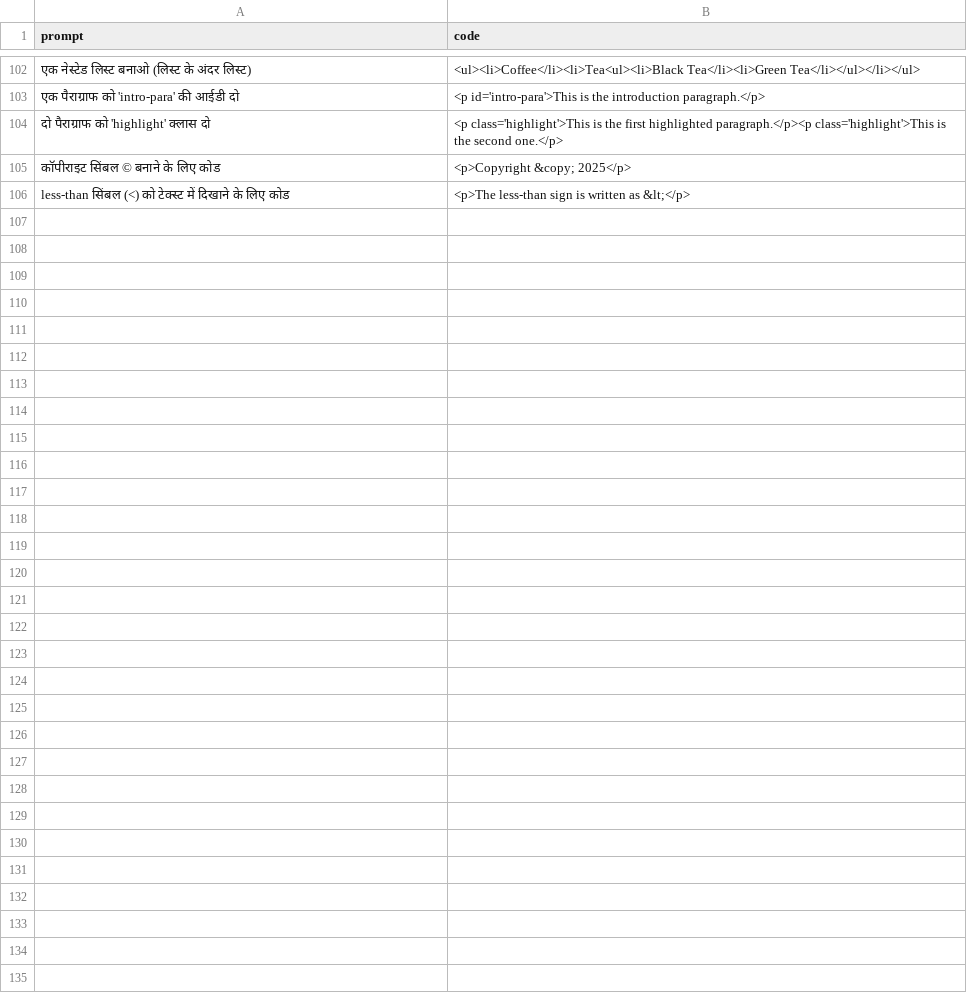
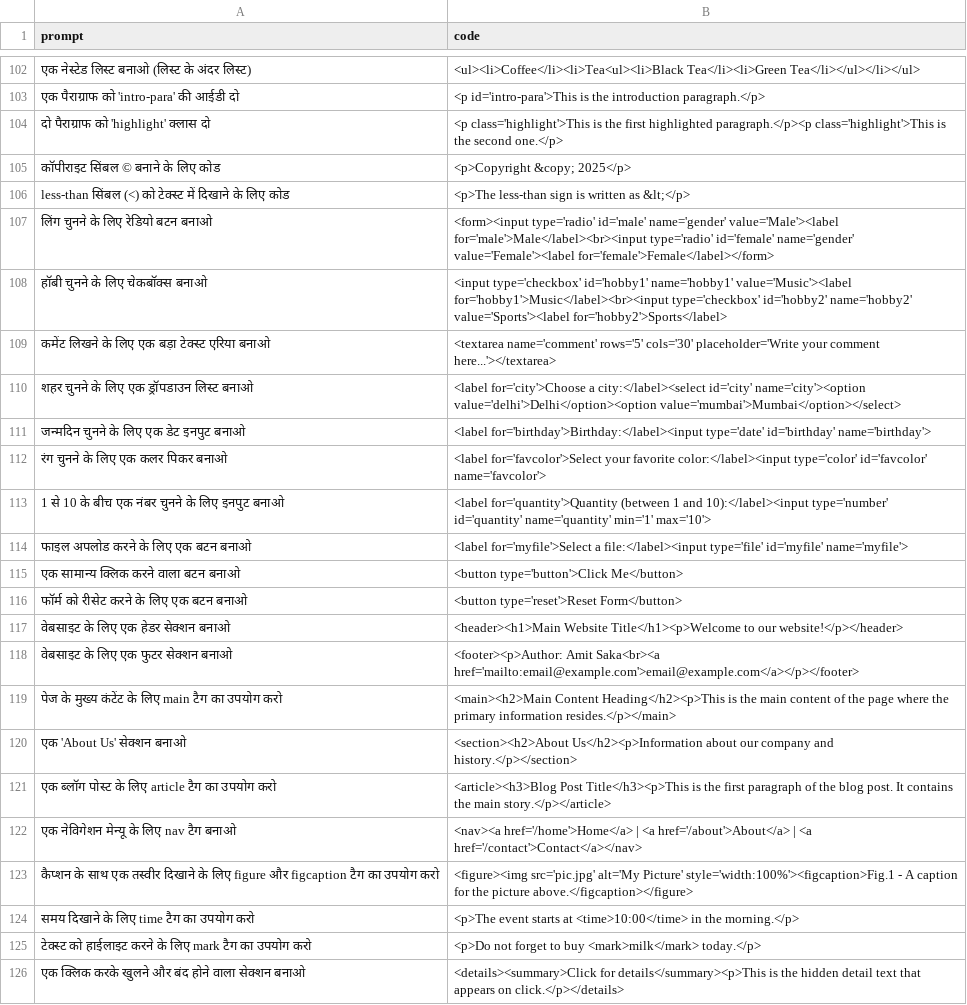
Before and after one commit to Amitsaka1/AS-AI, a CSV file: dataset.csv, drawn as a sheet; only a part is shown, gaps mark what is left out; the diff names each change by its address in the sheet, - before the commit and + after, or states it on an @@ line.

Commit message:
Update dataset.csv

```diff
--- a/dataset.csv
+++ b/dataset.csv
+row 107: लिंग चुनने के लिए रेडियो बटन बनाओ | <form><input type='radio' id='male' name='gender' value='Male'><label for='male'>Male</label><br><input type='radio' id='female' name='gender' value='Female'><label for='female'>Female</label></form>
+row 108: हॉबी चुनने के लिए चेकबॉक्स बनाओ | <input type='checkbox' id='hobby1' name='hobby1' value='Music'><label for='hobby1'>Music</label><br><input type='checkbox' id='hobby2' name='hobby2' value='Sports'><label for='hobby2'>Sports</label>
+row 109: कमेंट लिखने के लिए एक बड़ा टेक्स्ट एरिया बनाओ | <textarea name='comment' rows='5' cols='30' placeholder='Write your comment here...'></textarea>
+row 110: शहर चुनने के लिए एक ड्रॉपडाउन लिस्ट बनाओ | <label for='city'>Choose a city:</label><select id='city' name='city'><option value='delhi'>Delhi</option><option value='mumbai'>Mumbai</option></select>
+row 111: जन्मदिन चुनने के लिए एक डेट इनपुट बनाओ | <label for='birthday'>Birthday:</label><input type='date' id='birthday' name='birthday'>
+row 112: रंग चुनने के लिए एक कलर पिकर बनाओ | <label for='favcolor'>Select your favorite color:</label><input type='color' id='favcolor' name='favcolor'>
+row 113: 1 से 10 के बीच एक नंबर चुनने के लिए इनपुट बनाओ | <label for='quantity'>Quantity (between 1 and 10):</label><input type='number' id='quantity' name='quantity' min='1' max='10'>
+row 114: फाइल अपलोड करने के लिए एक बटन बनाओ | <label for='myfile'>Select a file:</label><input type='file' id='myfile' name='myfile'>
+row 115: एक सामान्य क्लिक करने वाला बटन बनाओ | <button type='button'>Click Me</button>
+row 116: फॉर्म को रीसेट करने के लिए एक बटन बनाओ | <button type='reset'>Reset Form</button>
+row 117: वेबसाइट के लिए एक हेडर सेक्शन बनाओ | <header><h1>Main Website Title</h1><p>Welcome to our website!</p></header>
+row 118: वेबसाइट के लिए एक फुटर सेक्शन बनाओ | <footer><p>Author: Amit Saka<br><a href='mailto:email@example.com'>email@example.com</a></p></footer>
+row 119: पेज के मुख्य कंटेंट के लिए main टैग का उपयोग करो | <main><h2>Main Content Heading</h2><p>This is the main content of the page where the primary information resides.</p></main>
+row 120: एक 'About Us' सेक्शन बनाओ | <section><h2>About Us</h2><p>Information about our company and history.</p></section>
+row 121: एक ब्लॉग पोस्ट के लिए article टैग का उपयोग करो | <article><h3>Blog Post Title</h3><p>This is the first paragraph of the blog post. It contains the main story.</p></article>
+row 122: एक नेविगेशन मेन्यू के लिए nav टैग बनाओ | <nav><a href='/home'>Home</a> | <a href='/about'>About</a> | <a href='/contact'>Contact</a></nav>
+row 123: कैप्शन के साथ एक तस्वीर दिखाने के लिए figure और figcaption टैग का उपयोग करो | <figure><img src='pic.jpg' alt='My Picture' style='width:100%'><figcaption>Fig.1 - A caption for the picture above.</figcaption></figure>
+row 124: समय दिखाने के लिए time टैग का उपयोग करो | <p>The event starts at <time>10:00</time> in the morning.</p>
+row 125: टेक्स्ट को हाईलाइट करने के लिए mark टैग का उपयोग करो | <p>Do not forget to buy <mark>milk</mark> today.</p>
+row 126: एक क्लिक करके खुलने और बंद होने वाला सेक्शन बनाओ | <details><summary>Click for details</summary><p>This is the hidden detail text that appears on click.</p></details>
```
